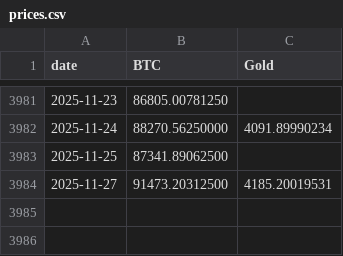
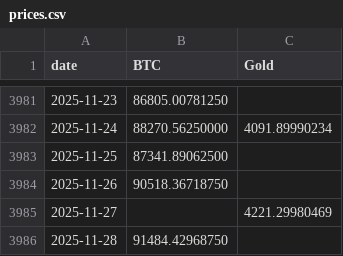
Before and after one commit to vcraignou/data, a CSV file: docs/prices.csv, drawn as a sheet; only a part is shown, gaps mark what is left out.

```diff
--- a/docs/prices.csv
+++ b/docs/prices.csv
@@ -3983,2 +3983,4 @@ date,BTC,Gold
 2025-11-25,87341.89062500,
-2025-11-27,91473.20312500,4185.20019531
+2025-11-26,90518.36718750,
+2025-11-27,,4221.29980469
+2025-11-28,91484.42968750,
```
Also changed, not shown: 1 other file.
